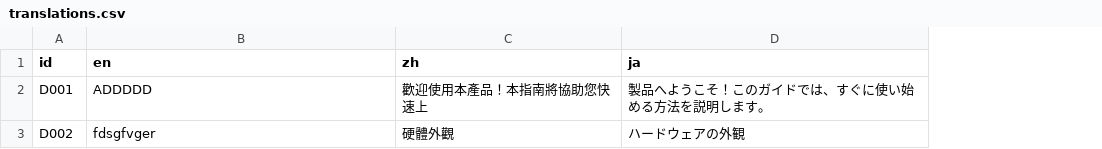
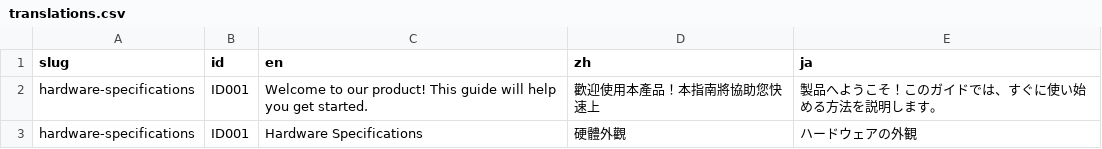
Before and after one commit to Giselehuang/manual, a CSV file: translations.csv, drawn as a sheet; addresses are those after the commit; the diff names each change by its address in the sheet, - before the commit and + after, or states it on an @@ line.

```diff
--- a/translations.csv
+++ b/translations.csv
+column A (slug), rows 2-3: hardware-specifications | hardware-specifications
-B2 (id): D001
+B2 (id): ID001
-C2 (en): ADDDDD
+C2 (en): Welcome to our product! This guide will help you get started.
-B3 (id): D002
+B3 (id): ID001
-C3 (en): fdsgfvger
+C3 (en): Hardware Specifications
```
